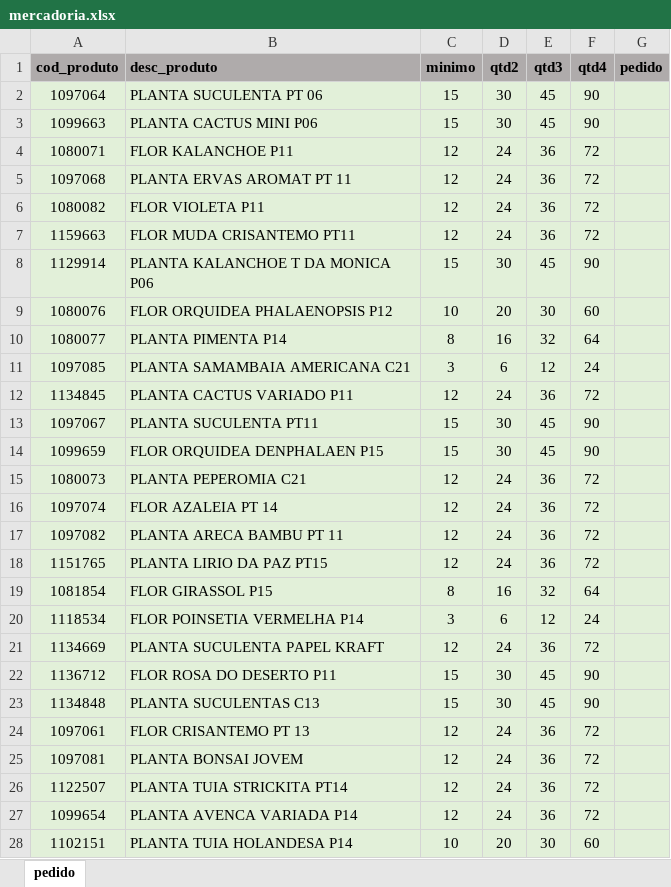
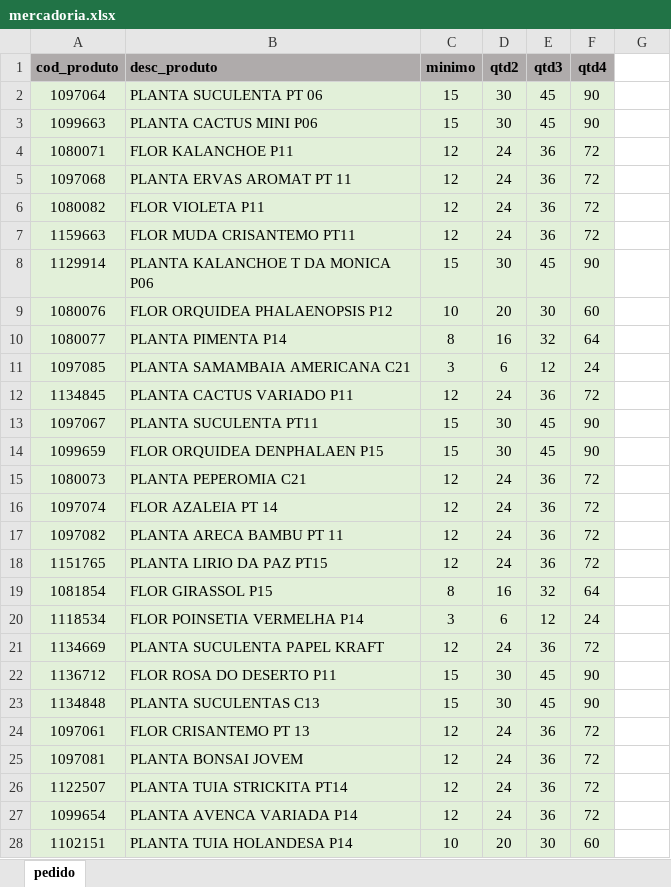
Before and after one commit to Daniel-Cordeiro-Jr/pedido-flores, an Excel workbook: mercadoria.xlsx, sheet pedido, drawn as a sheet; only a part is shown; values as stored, in another font and other column widths than the file's, no borders; the diff covers the shown part only; the diff names each change by its address in the sheet, - before the commit and + after, or states it on an @@ line.

```diff
--- a/mercadoria.xlsx (sheet pedido)
+++ b/mercadoria.xlsx (sheet pedido)
-G1: pedido
+G1: (empty)
-G1 fill: #AFABAB
+G1 fill: none
-G2:G28 fill: #E2F0D9
+G2:G28 fill: none
```
Also changed, not shown: cell formats elsewhere in this sheet, 1 other file.
